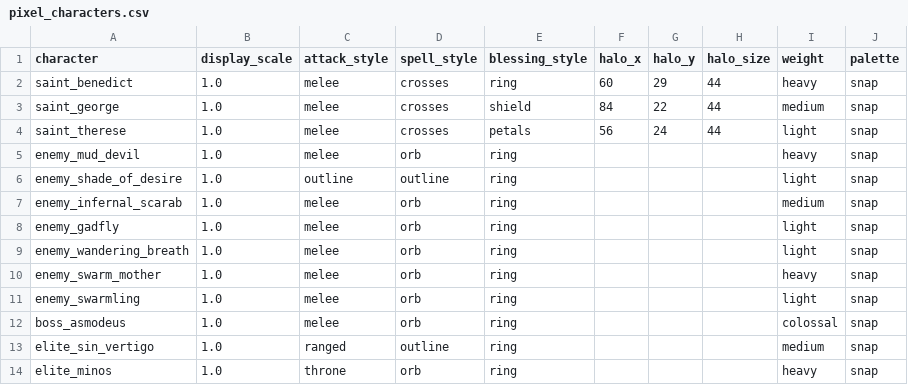
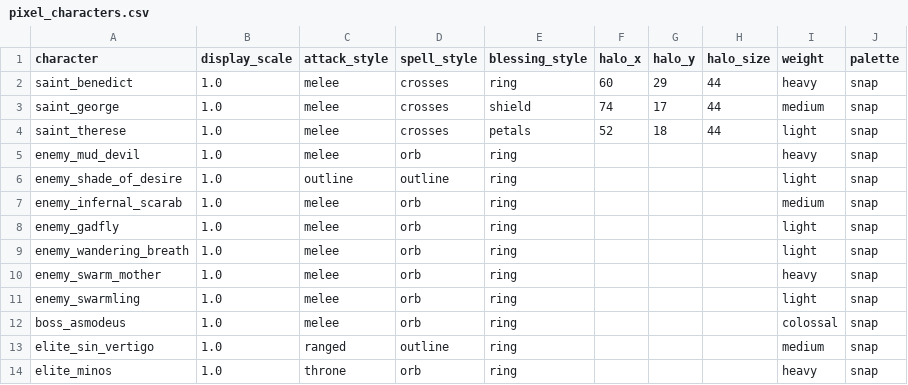
Before and after one commit to alnsouza90/Ad-Inferos---RPG, a CSV file: tools/art/pixel_characters.csv, drawn as a sheet.

```diff
--- a/tools/art/pixel_characters.csv
+++ b/tools/art/pixel_characters.csv
@@ -2,4 +2,4 @@ character,display_scale,attack_style,spell_style,blessing_style,halo_x,halo_y,ha
 saint_benedict,1.0,melee,crosses,ring,60,29,44,heavy,snap
-saint_george,1.0,melee,crosses,shield,84,22,44,medium,snap
-saint_therese,1.0,melee,crosses,petals,56,24,44,light,snap
+saint_george,1.0,melee,crosses,shield,74,17,44,medium,snap
+saint_therese,1.0,melee,crosses,petals,52,18,44,light,snap
 enemy_mud_devil,1.0,melee,orb,ring,,,,heavy,snap
```
Also changed, not shown: tools/art/pixel_clips.csv, 28 other files.
